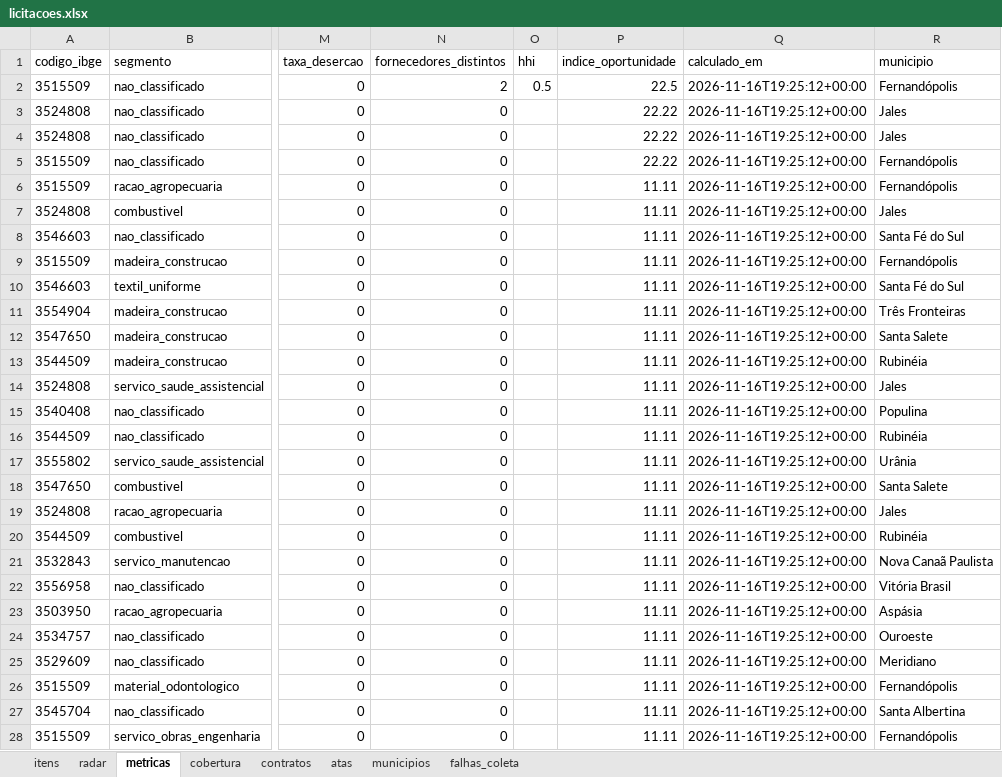
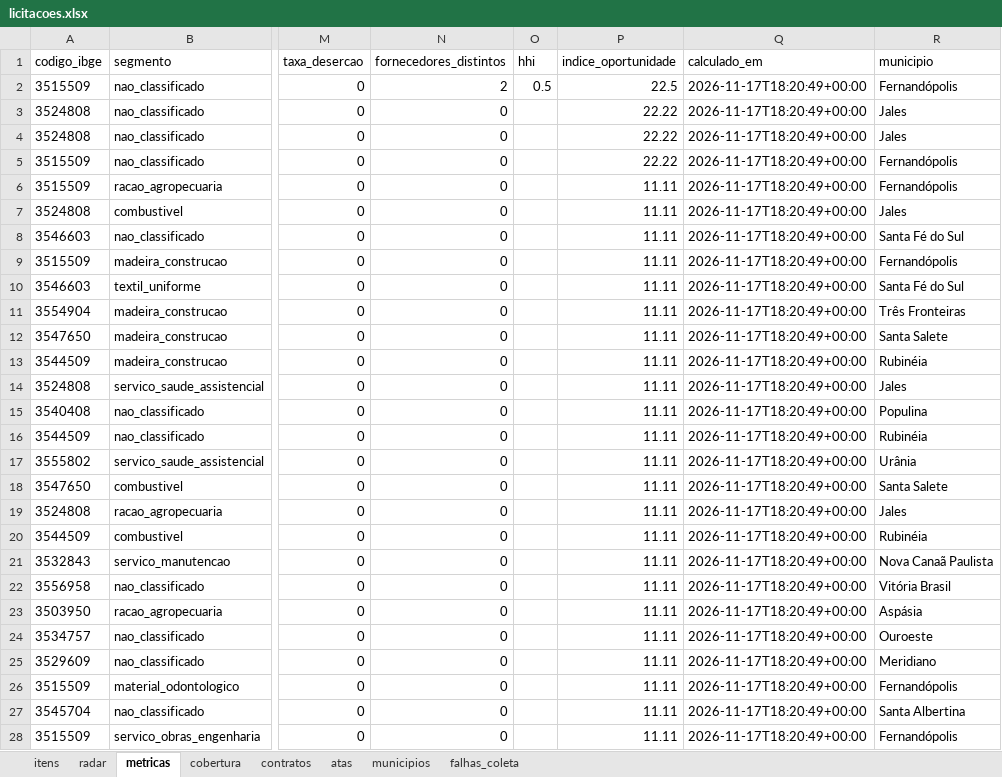
Before and after one commit to hub-ramos/licitacao, an Excel workbook: dados/licitacoes.xlsx, sheet metricas, drawn as a sheet; only a part is shown, gaps mark what is left out; values as stored, in another font and other column widths than the file's, no borders; the diff covers the shown part only; the diff names each change by its address in the sheet, - before the commit and + after, or states it on an @@ line.

```diff
--- a/dados/licitacoes.xlsx (sheet metricas)
+++ b/dados/licitacoes.xlsx (sheet metricas)
-Q2:Q28 (calculado_em): 2026-11-16T19:25:12+00:00
+Q2:Q28 (calculado_em): 2026-11-17T18:20:49+00:00
```
Also changed, not shown: 132 edited cells elsewhere in this sheet, sheet radar, 4 other files.
